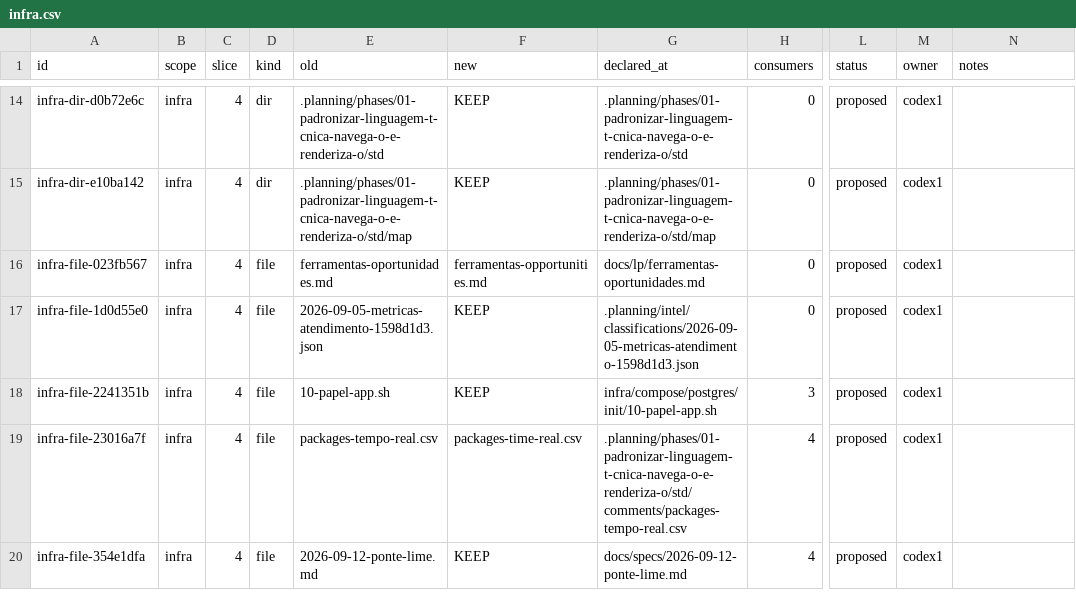
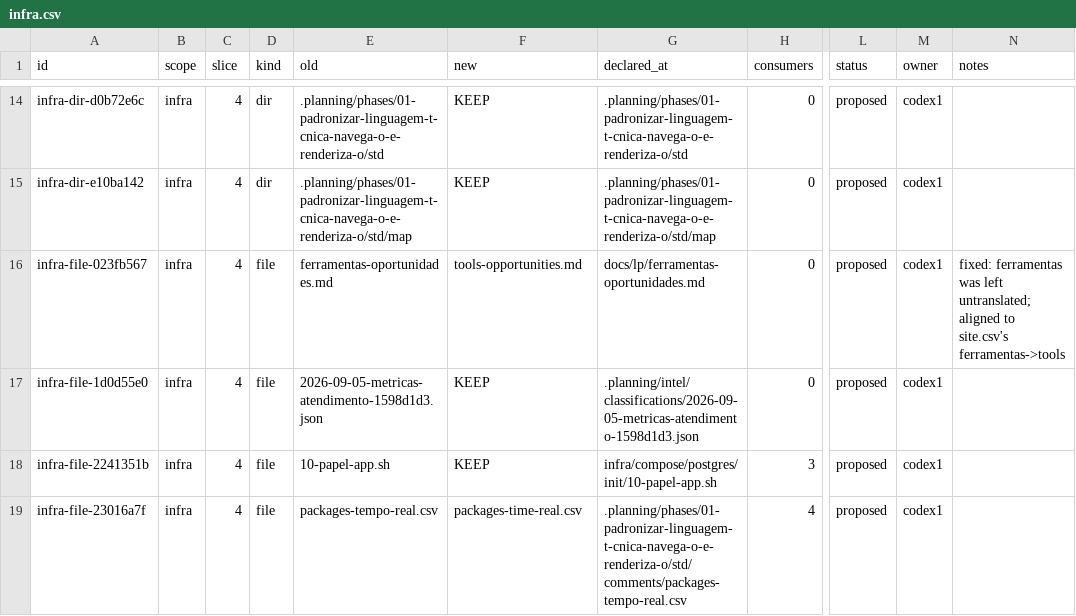
Before and after one commit to andersl06/usepipe, a CSV file: .planning/phases/01-padronizar-linguagem-t-cnica-navega-o-e-renderiza-o/std/map/infra.csv, drawn as a sheet; only a part is shown, gaps mark what is left out; the shorter side is filled out with more unchanged rows; the diff names each change by its address in the sheet, - before the commit and + after, or states it on an @@ line.

```diff
--- a/.planning/phases/01-padronizar-linguagem-t-cnica-navega-o-e-renderiza-o/std/map/infra.csv
+++ b/.planning/phases/01-padronizar-linguagem-t-cnica-navega-o-e-renderiza-o/std/map/infra.csv
-F16 (new): ferramentas-opportunities.md
+F16 (new): tools-opportunities.md
-N16 (notes): (empty)
+N16 (notes): fixed: ferramentas was left untranslated; aligned to site.csv's ferramentas->tools
```
